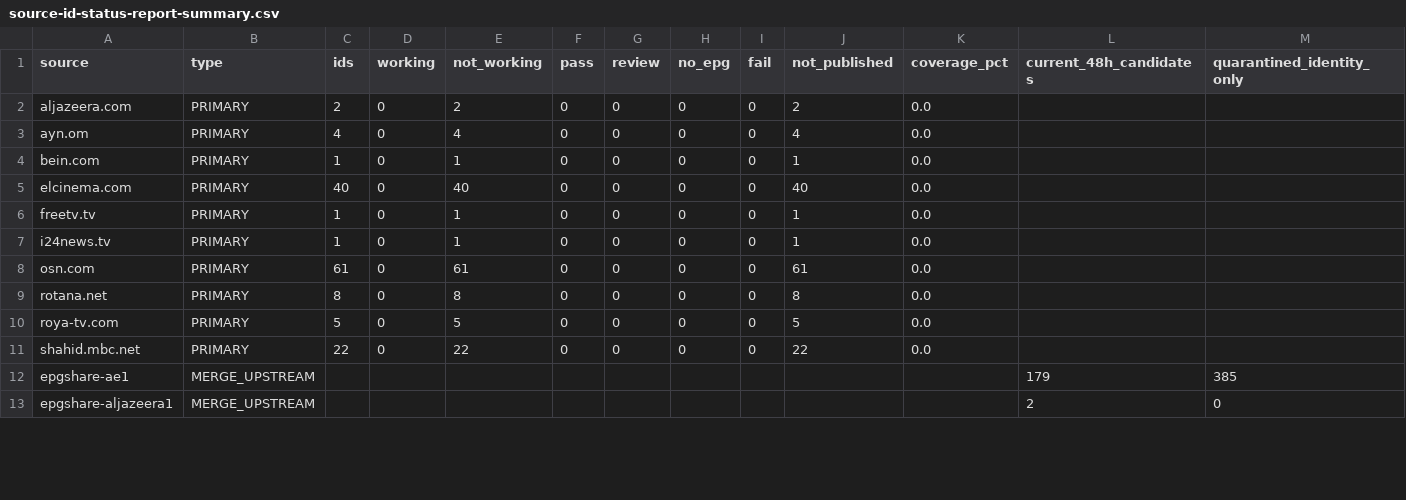
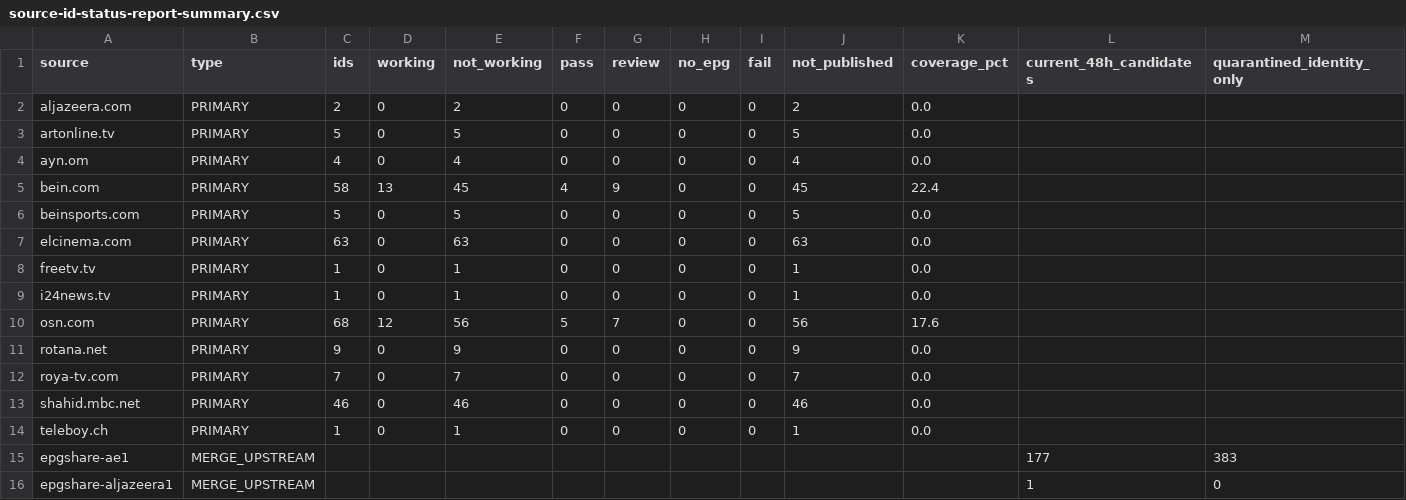
Before and after one commit to wacayoub/EPGManager, a CSV file: source-id-status-report-summary.csv, drawn as a sheet; only a part is shown; addresses are those after the commit; rows hold the shown columns only; the diff covers the shown part only; the diff names each change by its address in the sheet, - before the commit and + after, or states it on an @@ line.

```diff
--- a/source-id-status-report-summary.csv
+++ b/source-id-status-report-summary.csv
+row 3: artonline.tv | PRIMARY | 5 | 0 | 5 | 0 | 0 | 0 | 0 | 5 | 0.0
-C5 (ids): 1
+C5 (ids): 58
-D5 (working): 0
+D5 (working): 13
-E5 (not_working): 1
+E5 (not_working): 45
-F5 (pass): 0
+F5 (pass): 4
-G5 (review): 0
+G5 (review): 9
-J5 (not_published): 1
+J5 (not_published): 45
-K5 (coverage_pct): 0.0
+K5 (coverage_pct): 22.4
+row 6: beinsports.com | PRIMARY | 5 | 0 | 5 | 0 | 0 | 0 | 0 | 5 | 0.0
-C7 (ids): 40
+C7 (ids): 63
-E7 (not_working): 40
+E7 (not_working): 63
-J7 (not_published): 40
+J7 (not_published): 63
-C10 (ids): 61
+C10 (ids): 68
-D10 (working): 0
+D10 (working): 12
-E10 (not_working): 61
+E10 (not_working): 56
-F10 (pass): 0
+F10 (pass): 5
-G10 (review): 0
+G10 (review): 7
-J10 (not_published): 61
+J10 (not_published): 56
-K10 (coverage_pct): 0.0
+K10 (coverage_pct): 17.6
-C11 (ids): 8
+C11 (ids): 9
-E11 (not_working): 8
+E11 (not_working): 9
-J11 (not_published): 8
+J11 (not_published): 9
-C12 (ids): 5
+C12 (ids): 7
-E12 (not_working): 5
+E12 (not_working): 7
-J12 (not_published): 5
+J12 (not_published): 7
-C13 (ids): 22
+C13 (ids): 46
-E13 (not_working): 22
+E13 (not_working): 46
-J13 (not_published): 22
+J13 (not_published): 46
+row 14: teleboy.ch | PRIMARY | 1 | 0 | 1 | 0 | 0 | 0 | 0 | 1 | 0.0
-L15 (current_48h_candidates): 179
+L15 (current_48h_candidates): 177
-M15 (quarantined_identity_only): 385
+M15 (quarantined_identity_only): 383
-L16 (current_48h_candidates): 2
+L16 (current_48h_candidates): 1
```
Also changed, not shown: 16 edited cells elsewhere in this file, 4 other files.
